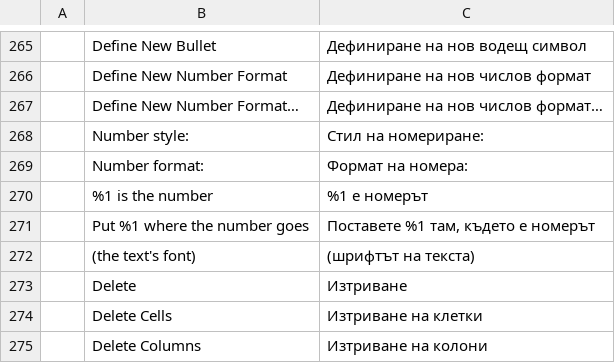
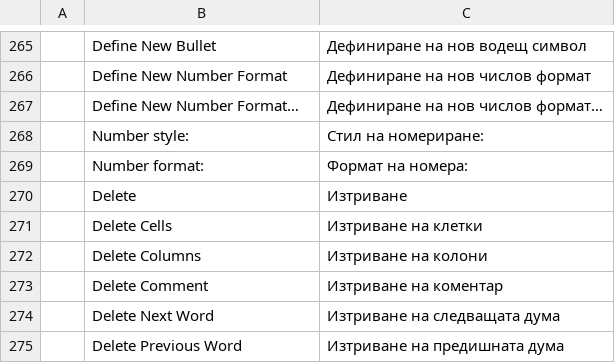
Before and after one commit to Nghiathan13/wordcraft, a TSV file: crates/ui-egui/src/i18n/bg.tsv, drawn as a sheet; only a part is shown, gaps mark what is left out; the shorter side is filled out with more unchanged rows; the diff names each change by its address in the sheet, - before the commit and + after, or states it on an @@ line.

```diff
--- a/crates/ui-egui/src/i18n/bg.tsv
+++ b/crates/ui-egui/src/i18n/bg.tsv
-row 270:  | %1 is the number | %1 е номерът
-row 271:  | Put %1 where the number goes | Поставете %1 там, където е номерът
-row 272:  | (the text's font) | (шрифтът на текста)
```
Also changed, not shown: crates/ui-egui/src/i18n/ko.tsv, crates/ui-egui/src/i18n/ru.tsv, 27 other files.
